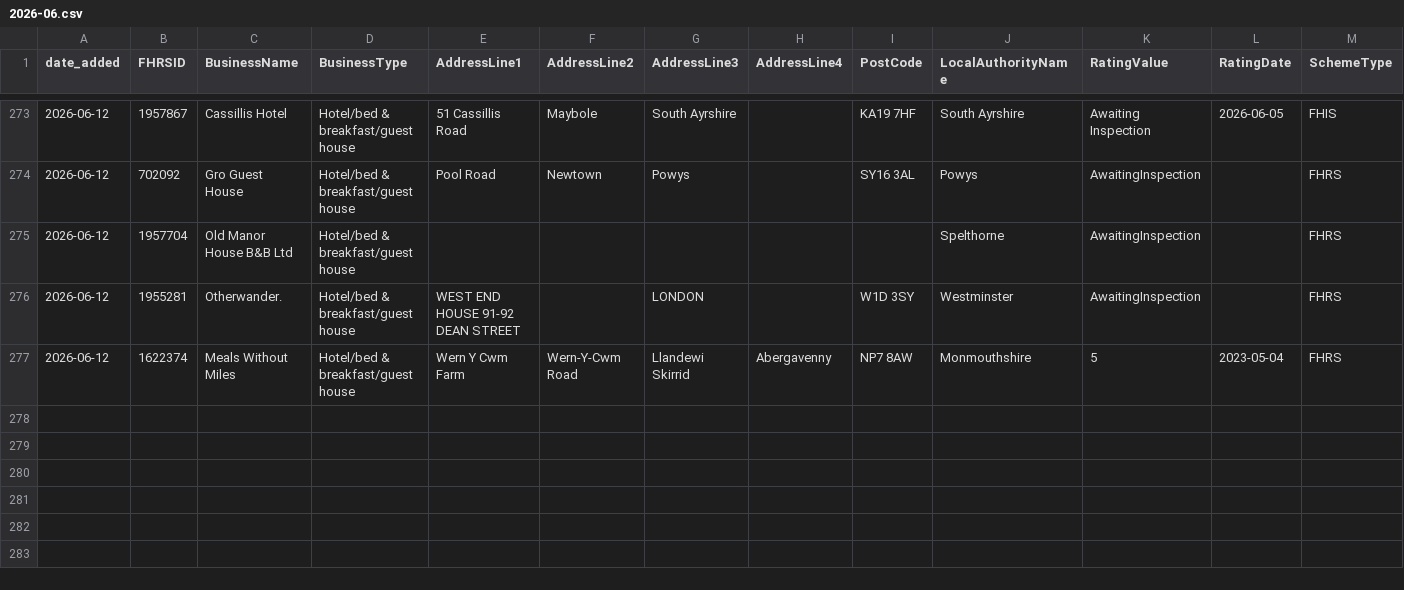
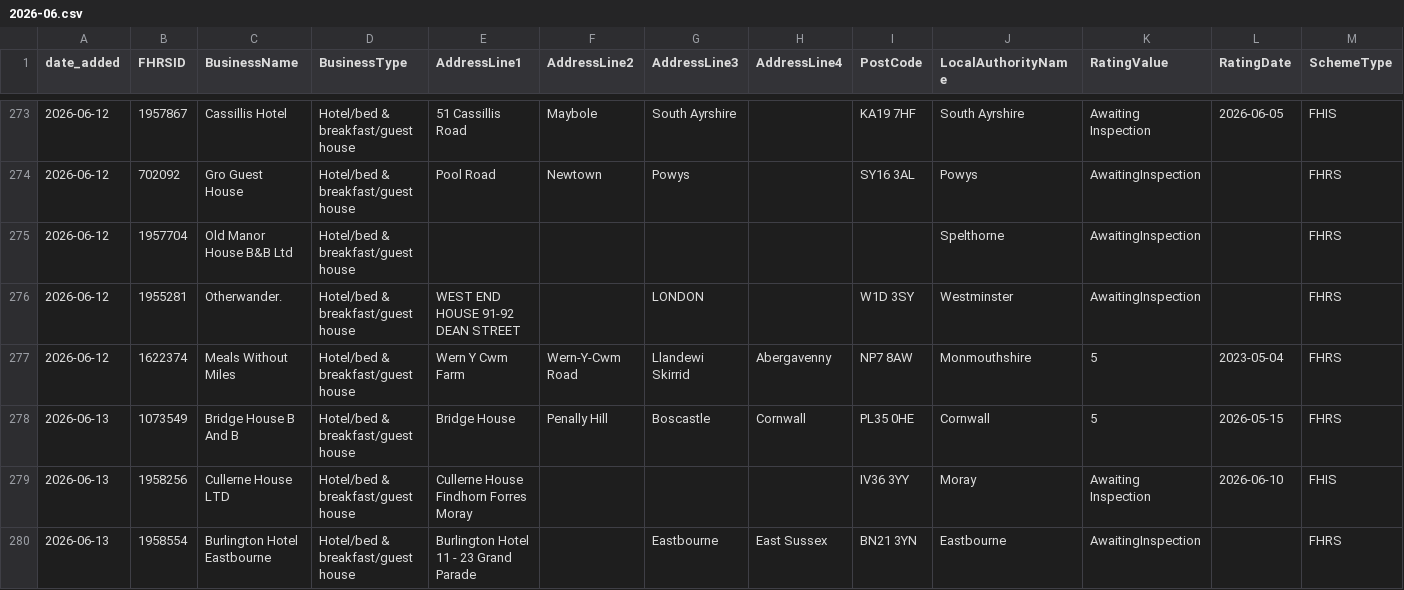
Before and after one commit to AP-Dev-Tools/independent-food-business-pulse, a CSV file: data/cumulative/HOTEL/2026-06.csv, drawn as a sheet; only a part is shown, gaps mark what is left out; rows hold the shown columns only; the diff names each change by its address in the sheet, - before the commit and + after, or states it on an @@ line.

```diff
--- a/data/cumulative/HOTEL/2026-06.csv
+++ b/data/cumulative/HOTEL/2026-06.csv
+row 278: 2026-06-13 | 1073549 | Bridge House B And B | Hotel/bed & breakfast/guest house | Bridge House | Penally Hill | Boscastle | Cornwall | PL35 0HE | Cornwall | 5 | 2026-05-15 | FHRS
+row 279: 2026-06-13 | 1958256 | Cullerne House LTD | Hotel/bed & breakfast/guest house | Cullerne House Findhorn Forres Moray |  |  |  | IV36 3YY | Moray | Awaiting Inspection | 2026-06-10 | FHIS
+row 280: 2026-06-13 | 1958554 | Burlington Hotel Eastbourne | Hotel/bed & breakfast/guest house | Burlington Hotel 11 - 23 Grand Parade |  | Eastbourne | East Sussex | BN21 3YN | Eastbourne | AwaitingInspection |  | FHRS
```
Also changed, not shown: 13 other files.
